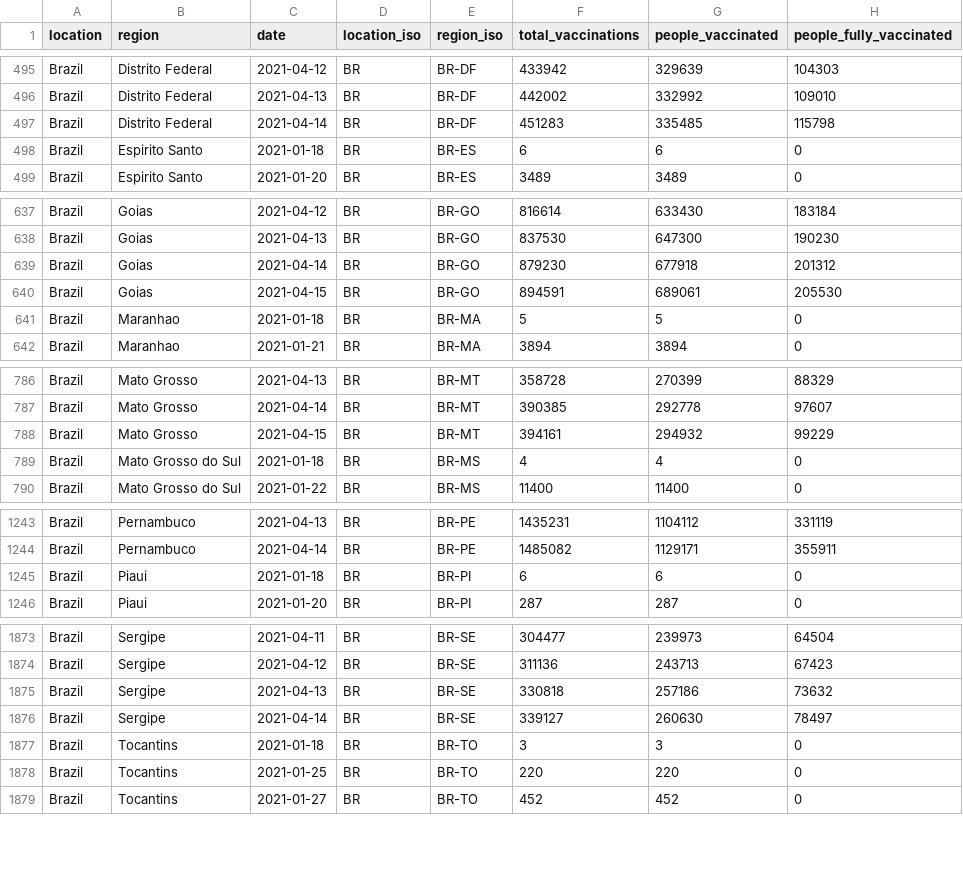
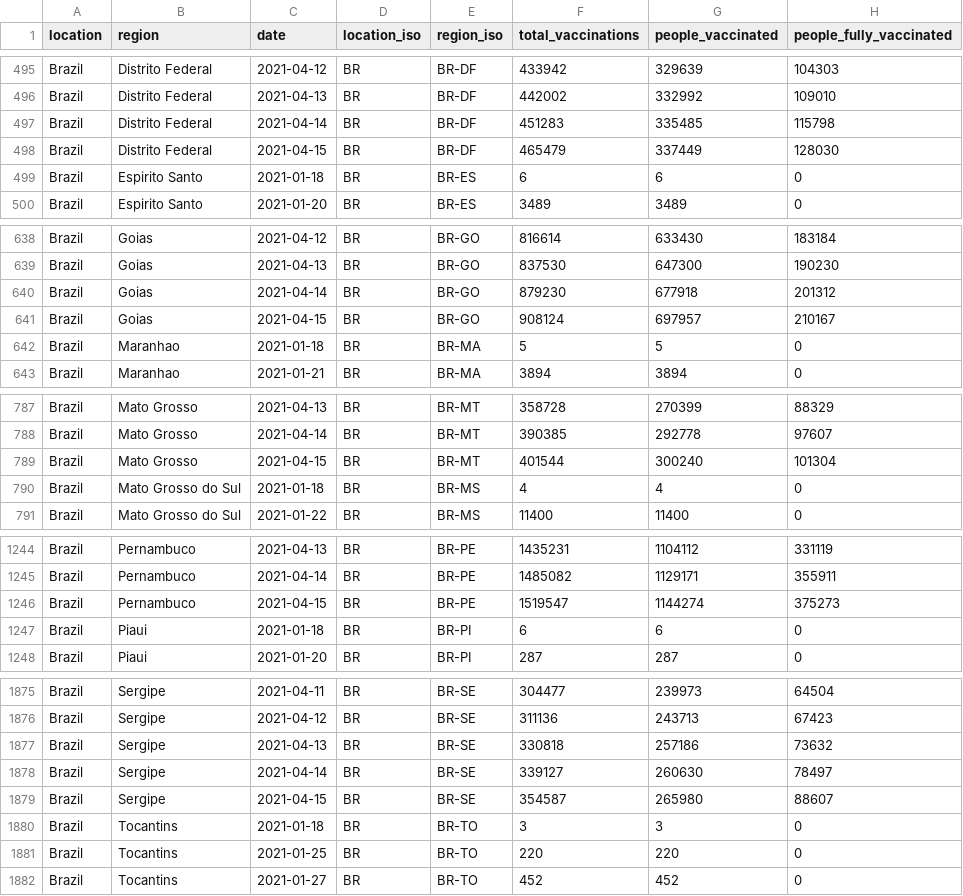
Before and after one commit to sociepy/covid19-vaccination-subnational, a CSV file: data/countries/Brazil.csv, drawn as a sheet; only a part is shown, gaps mark what is left out; the diff covers the shown part only.

```diff
--- a/data/countries/Brazil.csv
+++ b/data/countries/Brazil.csv
@@ -497,2 +497,3 @@ Brazil,Distrito Federal,2021-04-13,BR,BR-DF,442002,332992,109010
 Brazil,Distrito Federal,2021-04-14,BR,BR-DF,451283,335485,115798
+Brazil,Distrito Federal,2021-04-15,BR,BR-DF,465479,337449,128030
 Brazil,Espirito Santo,2021-01-18,BR,BR-ES,6,6,0
@@ -639,3 +640,3 @@ Brazil,Goias,2021-04-13,BR,BR-GO,837530,647300,190230
 Brazil,Goias,2021-04-14,BR,BR-GO,879230,677918,201312
-Brazil,Goias,2021-04-15,BR,BR-GO,894591,689061,205530
+Brazil,Goias,2021-04-15,BR,BR-GO,908124,697957,210167
 Brazil,Maranhao,2021-01-18,BR,BR-MA,5,5,0
@@ -787,3 +788,3 @@ Brazil,Mato Grosso,2021-04-13,BR,BR-MT,358728,270399,88329
 Brazil,Mato Grosso,2021-04-14,BR,BR-MT,390385,292778,97607
-Brazil,Mato Grosso,2021-04-15,BR,BR-MT,394161,294932,99229
+Brazil,Mato Grosso,2021-04-15,BR,BR-MT,401544,300240,101304
 Brazil,Mato Grosso do Sul,2021-01-18,BR,BR-MS,4,4,0
@@ -1244,2 +1245,3 @@ Brazil,Pernambuco,2021-04-13,BR,BR-PE,1435231,1104112,331119
 Brazil,Pernambuco,2021-04-14,BR,BR-PE,1485082,1129171,355911
+Brazil,Pernambuco,2021-04-15,BR,BR-PE,1519547,1144274,375273
 Brazil,Piaui,2021-01-18,BR,BR-PI,6,6,0
@@ -1876,2 +1878,3 @@ Brazil,Sergipe,2021-04-13,BR,BR-SE,330818,257186,73632
 Brazil,Sergipe,2021-04-14,BR,BR-SE,339127,260630,78497
+Brazil,Sergipe,2021-04-15,BR,BR-SE,354587,265980,88607
 Brazil,Tocantins,2021-01-18,BR,BR-TO,3,3,0
```
Also changed, not shown: 12 edited cells elsewhere in this file, data/countries/Australia.csv, data/countries/Canada.csv, 22 other files.
